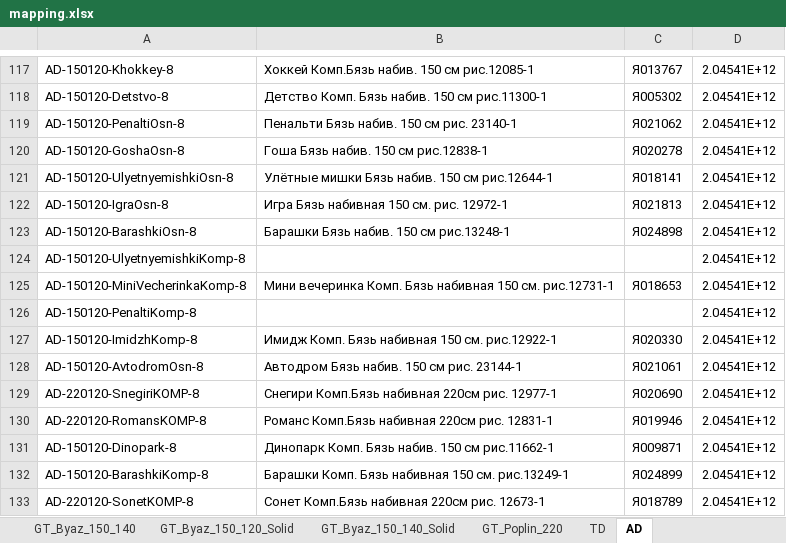
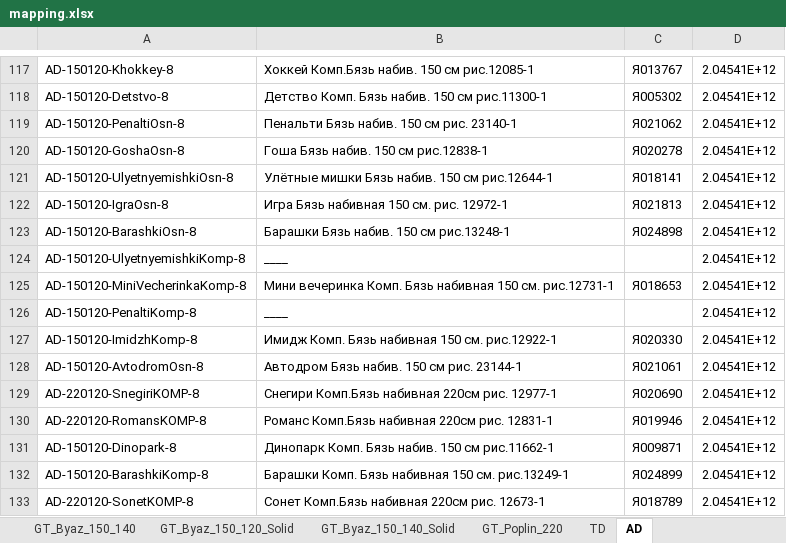
Before and after one commit to JUNKYASS/parse-fabric-stocks, an Excel workbook: data/mapping.xlsx, sheet AD, drawn as a sheet; only a part is shown, gaps mark what is left out; values as stored, in another font and other column widths than the file's, no borders; the diff names each change by its address in the sheet, - before the commit and + after, or states it on an @@ line.

```diff
--- a/data/mapping.xlsx (sheet AD)
+++ b/data/mapping.xlsx (sheet AD)
-B124: (empty)
+B124: ____
-B126: (empty)
+B126: ____
```
Also changed, not shown: sheet TD, sheet GT_Byaz_220_120, sheet GT_Byaz_150_120, sheet LB, data/ready_stocks/galtex-ozon-stocks-updated.xlsx, data/ready_stocks/galtex-wb-stocks-updated.xlsx, 1 other file.
